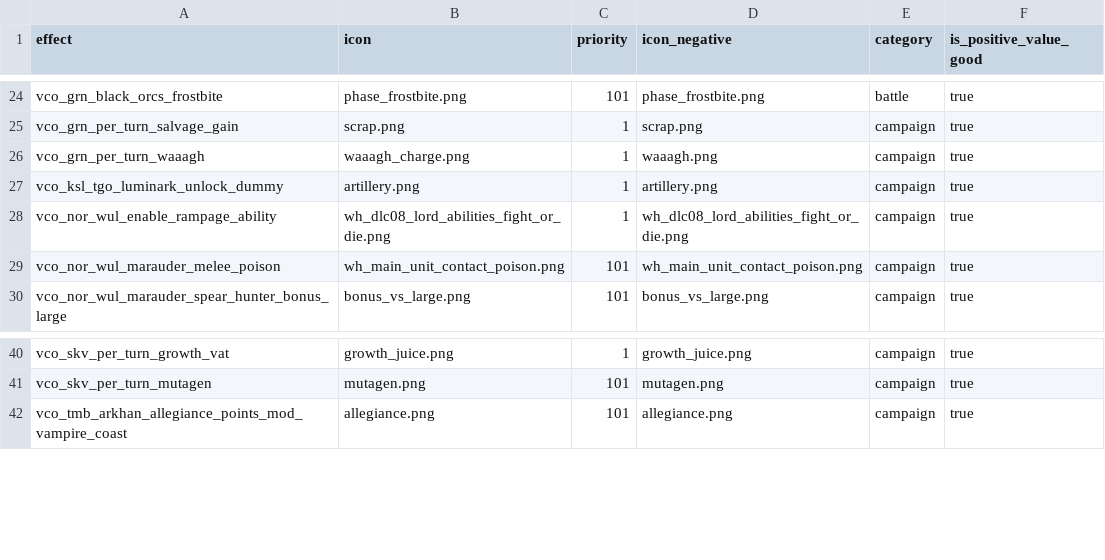
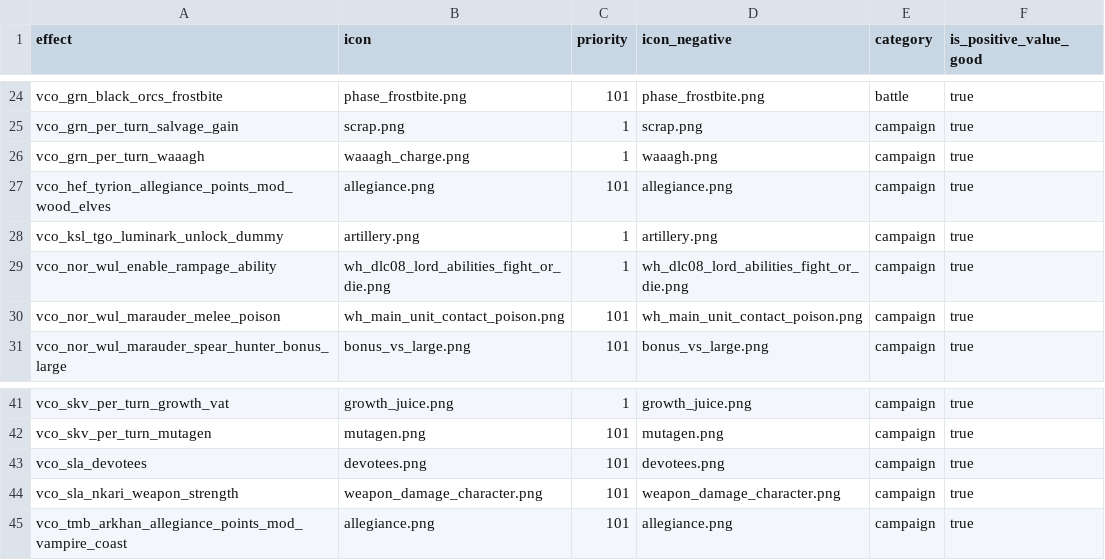
Before and after one commit to msolefonte/vco, a TSV file: src/db/effects_tables_vco.tsv, drawn as a sheet; only a part is shown, gaps mark what is left out.

Commit message:
Update 5.0.0-beta.8 (#268)
- Added new routes for Tyrion: Eataine
- Added new routes for N'Kari: Seducers of Slaanesh
- Fixed a bug that caused Clan Moulder first objective to be unachievable
- Fixed World Walkers' Skeggi objective and payload location
- Improved flavour and replaced icons

Co-authored-by: Mjb141 <46346590+Mjb141@users.noreply.github.com>
Co-authored-by: OhManTFE <112160524+OhManTFE@users.noreply.github.com>
Co-authored-by: mike141@live.com <mike141@live.com>

```diff
--- a/src/db/effects_tables_vco.tsv
+++ b/src/db/effects_tables_vco.tsv
@@ -26,2 +26,3 @@ vco_grn_per_turn_salvage_gain	scrap.png	1	scrap.png	campaign	true
 vco_grn_per_turn_waaagh	waaagh_charge.png	1	waaagh.png	campaign	true
+vco_hef_tyrion_allegiance_points_mod_wood_elves	allegiance.png	101	allegiance.png	campaign	true
 vco_ksl_tgo_luminark_unlock_dummy	artillery.png	1	artillery.png	campaign	true
@@ -41,2 +42,4 @@ vco_skv_per_turn_growth_vat	growth_juice.png	1	growth_juice.png	campaign	true
 vco_skv_per_turn_mutagen	mutagen.png	101	mutagen.png	campaign	true
+vco_sla_devotees	devotees.png	101	devotees.png	campaign	true
+vco_sla_nkari_weapon_strength	weapon_damage_character.png	101	weapon_damage_character.png	campaign	true
 vco_tmb_arkhan_allegiance_points_mod_vampire_coast	allegiance.png	101	allegiance.png	campaign	true
```
Also changed, not shown: src/db/effect_bonus_value_ids_unit_sets_tables_vco.tsv, src/db/effect_bonus_value_pooled_resource_factor_junctions_tables_vco.tsv, 29 other files.
